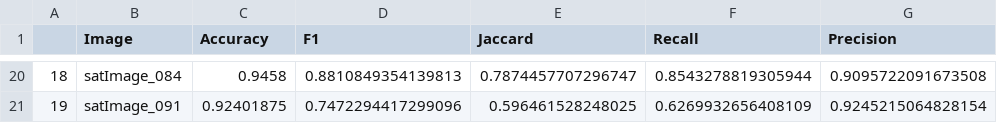
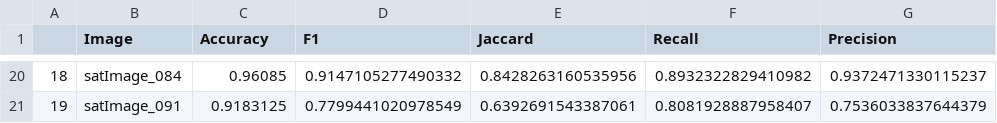
Before and after one commit to lea-byte/Project_2, a CSV file: files/score.csv, drawn as a sheet; only a part is shown, gaps mark what is left out; the diff covers the shown part only.

Commit message:
Add files via upload

```diff
--- a/files/score.csv
+++ b/files/score.csv
@@ -20,2 +20,2 @@
-18,satImage_084,0.9458,0.8810849354139813,0.7874457707296747,0.8543278819305944,0.9095722091673508
-19,satImage_091,0.92401875,0.7472294417299096,0.596461528248025,0.6269932656408109,0.9245215064828154
+18,satImage_084,0.96085,0.9147105277490332,0.8428263160535956,0.8932322829410982,0.9372471330115237
+19,satImage_091,0.9183125,0.7799441020978549,0.6392691543387061,0.8081928887958407,0.7536033837644379
```
Also changed, not shown: 90 edited cells elsewhere in this file.
